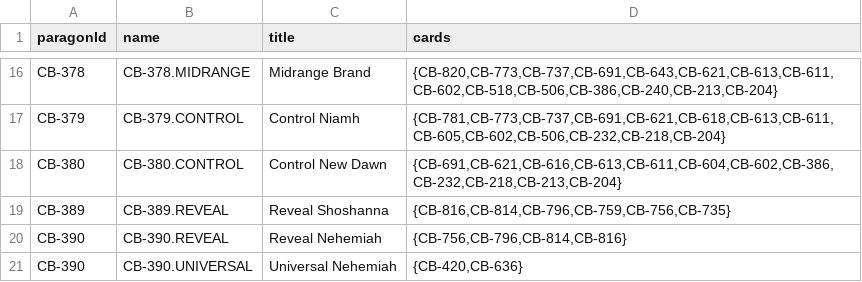
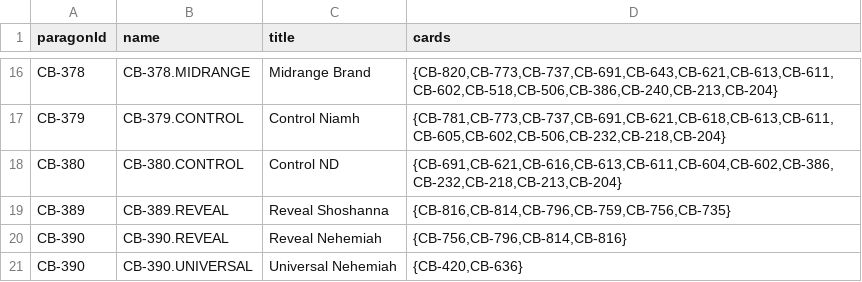
Before and after one commit to ParagonsDAO/gameplay-registry, a CSV file: game/parallel/archetype.csv, drawn as a sheet; only a part is shown, gaps mark what is left out.

Commit message:
Change New Dawn to ND

```diff
--- a/game/parallel/archetype.csv
+++ b/game/parallel/archetype.csv
@@ -17,3 +17,3 @@
 "CB-379","CB-379.CONTROL","Control Niamh","{CB-781,CB-773,CB-737,CB-691,CB-621,CB-618,CB-613,CB-611,CB-605,CB-602,CB-506,CB-232,CB-218,CB-204}"
-"CB-380","CB-380.CONTROL","Control New Dawn","{CB-691,CB-621,CB-616,CB-613,CB-611,CB-604,CB-602,CB-386,CB-232,CB-218,CB-213,CB-204}"
+"CB-380","CB-380.CONTROL","Control ND","{CB-691,CB-621,CB-616,CB-613,CB-611,CB-604,CB-602,CB-386,CB-232,CB-218,CB-213,CB-204}"
 "CB-389","CB-389.REVEAL","Reveal Shoshanna","{CB-816,CB-814,CB-796,CB-759,CB-756,CB-735}"
```
